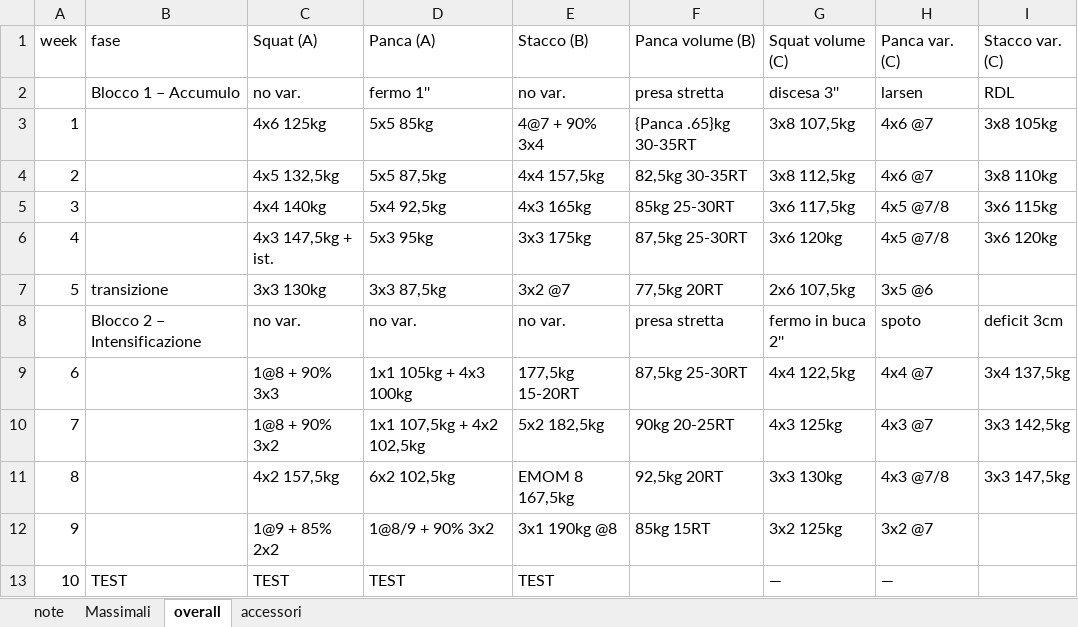
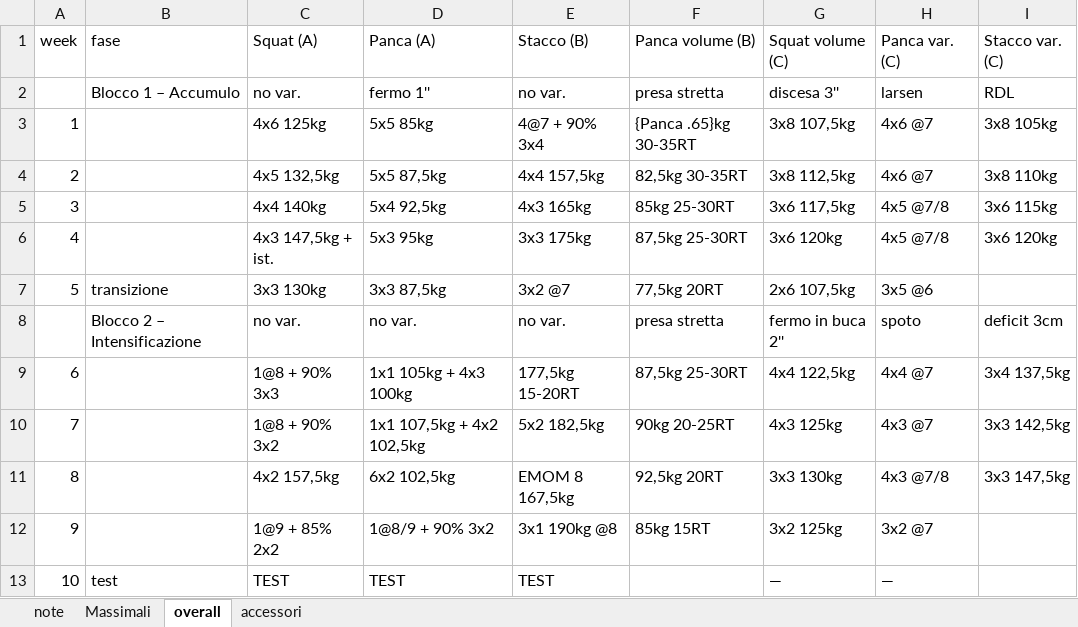
Before and after one commit to jackmorons/PLPview, an Excel workbook: examples/example.xlsx, sheet overall, drawn as a sheet; values as stored, in another font and other column widths than the file's, no borders; the diff names each change by its address in the sheet, - before the commit and + after, or states it on an @@ line.

```diff
--- a/examples/example.xlsx (sheet overall)
+++ b/examples/example.xlsx (sheet overall)
-B13 (fase): TEST
+B13 (fase): test
```
Also changed, not shown: 28 other files.
